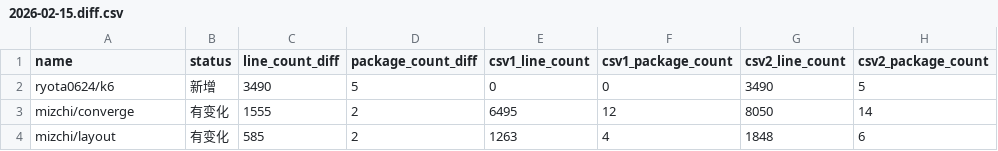
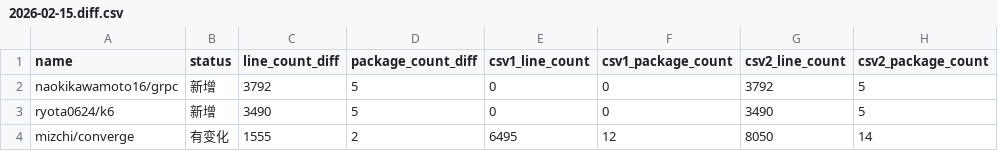
Before and after one commit to Pmemmm/MooncakesDailyData, a CSV file: diff/2026-02-15.diff.csv, drawn as a sheet; only a part is shown; the shorter side is filled out with more unchanged rows.

```diff
--- a/diff/2026-02-15.diff.csv
+++ b/diff/2026-02-15.diff.csv
@@ -1,2 +1,3 @@
 name,status,line_count_diff,package_count_diff,csv1_line_count,csv1_package_count,csv2_line_count,csv2_package_count
+naokikawamoto16/grpc,新增,3792,5,0,0,3792,5
 ryota0624/k6,新增,3490,5,0,0,3490,5
```
Also changed, not shown: data/2026-02-15.csv.
